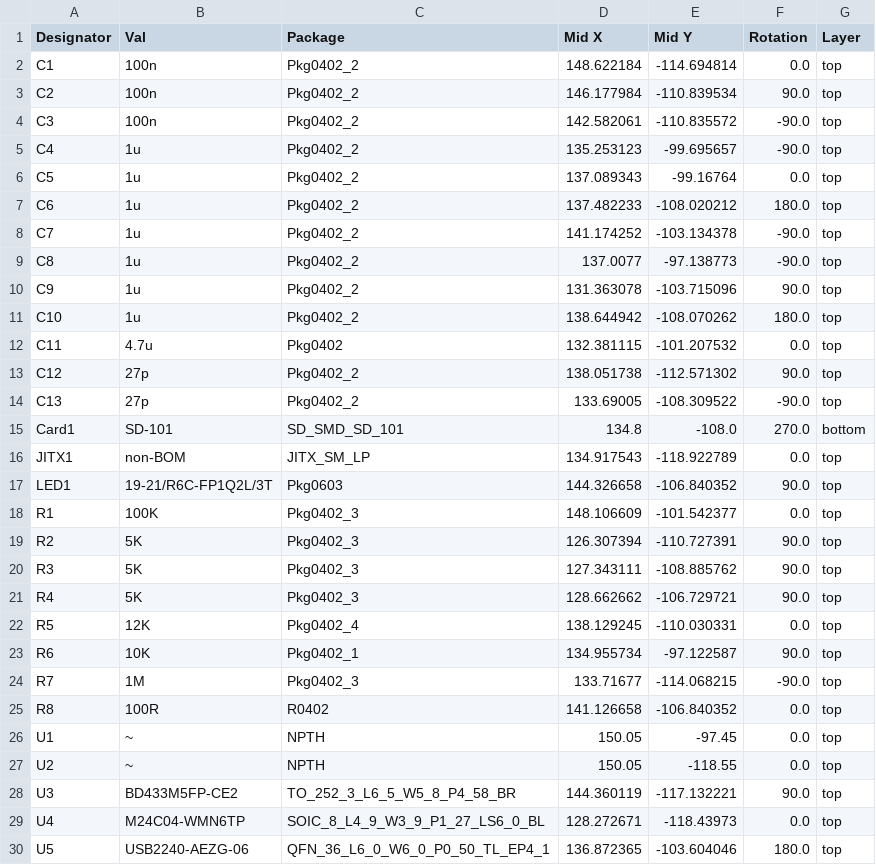
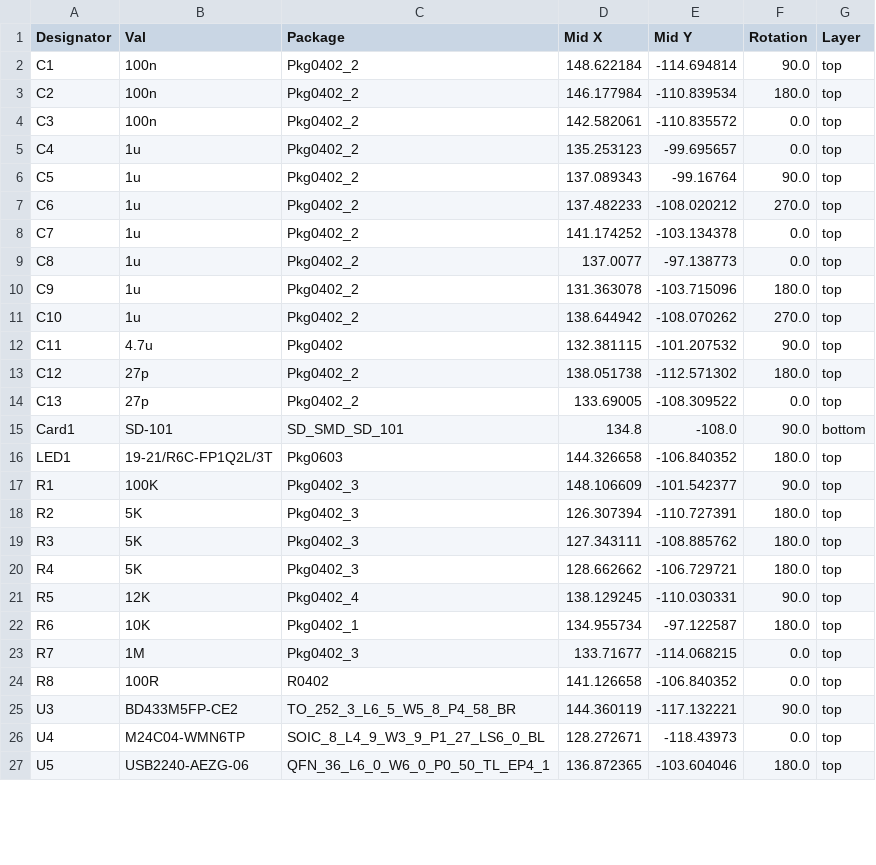
Before and after one commit to JITx-Inc/jitx-cookbook, a CSV file: sd_card_reader/designs/jitx-design/kicad/jlcpcb/production_files/CPL-jitx-design.csv, drawn as a sheet; only a part is shown; the diff covers the shown part only.

Commit message:
updated kicad and jlcpcb data - not reflected in jitx project

```diff
--- a/sd_card_reader/designs/jitx-design/kicad/jlcpcb/production_files/CPL-jitx-design.csv
+++ b/sd_card_reader/designs/jitx-design/kicad/jlcpcb/production_files/CPL-jitx-design.csv
@@ -1,28 +1,25 @@
 Designator,Val,Package,Mid X,Mid Y,Rotation,Layer
-C1,100n,Pkg0402_2,148.622184,-114.694814,0.0,top
-C2,100n,Pkg0402_2,146.177984,-110.839534,90.0,top
-C3,100n,Pkg0402_2,142.582061,-110.835572,-90.0,top
-C4,1u,Pkg0402_2,135.253123,-99.695657,-90.0,top
-C5,1u,Pkg0402_2,137.089343,-99.16764,0.0,top
-C6,1u,Pkg0402_2,137.482233,-108.020212,180.0,top
-C7,1u,Pkg0402_2,141.174252,-103.134378,-90.0,top
-C8,1u,Pkg0402_2,137.0077,-97.138773,-90.0,top
-C9,1u,Pkg0402_2,131.363078,-103.715096,90.0,top
-C10,1u,Pkg0402_2,138.644942,-108.070262,180.0,top
-C11,4.7u,Pkg0402,132.381115,-101.207532,0.0,top
-C12,27p,Pkg0402_2,138.051738,-112.571302,90.0,top
-C13,27p,Pkg0402_2,133.69005,-108.309522,-90.0,top
-Card1,SD-101,SD_SMD_SD_101,134.8,-108.0,270.0,bottom
-JITX1,non-BOM,JITX_SM_LP,134.917543,-118.922789,0.0,top
-LED1,19-21/R6C-FP1Q2L/3T,Pkg0603,144.326658,-106.840352,90.0,top
-R1,100K,Pkg0402_3,148.106609,-101.542377,0.0,top
-R2,5K,Pkg0402_3,126.307394,-110.727391,90.0,top
-R3,5K,Pkg0402_3,127.343111,-108.885762,90.0,top
-R4,5K,Pkg0402_3,128.662662,-106.729721,90.0,top
-R5,12K,Pkg0402_4,138.129245,-110.030331,0.0,top
-R6,10K,Pkg0402_1,134.955734,-97.122587,90.0,top
-R7,1M,Pkg0402_3,133.71677,-114.068215,-90.0,top
+C1,100n,Pkg0402_2,148.622184,-114.694814,90.0,top
+C2,100n,Pkg0402_2,146.177984,-110.839534,180.0,top
+C3,100n,Pkg0402_2,142.582061,-110.835572,0.0,top
+C4,1u,Pkg0402_2,135.253123,-99.695657,0.0,top
+C5,1u,Pkg0402_2,137.089343,-99.16764,90.0,top
+C6,1u,Pkg0402_2,137.482233,-108.020212,270.0,top
+C7,1u,Pkg0402_2,141.174252,-103.134378,0.0,top
+C8,1u,Pkg0402_2,137.0077,-97.138773,0.0,top
+C9,1u,Pkg0402_2,131.363078,-103.715096,180.0,top
+C10,1u,Pkg0402_2,138.644942,-108.070262,270.0,top
+C11,4.7u,Pkg0402,132.381115,-101.207532,90.0,top
+C12,27p,Pkg0402_2,138.051738,-112.571302,180.0,top
+C13,27p,Pkg0402_2,133.69005,-108.309522,0.0,top
+Card1,SD-101,SD_SMD_SD_101,134.8,-108.0,90.0,bottom
+LED1,19-21/R6C-FP1Q2L/3T,Pkg0603,144.326658,-106.840352,180.0,top
+R1,100K,Pkg0402_3,148.106609,-101.542377,90.0,top
+R2,5K,Pkg0402_3,126.307394,-110.727391,180.0,top
+R3,5K,Pkg0402_3,127.343111,-108.885762,180.0,top
+R4,5K,Pkg0402_3,128.662662,-106.729721,180.0,top
+R5,12K,Pkg0402_4,138.129245,-110.030331,90.0,top
+R6,10K,Pkg0402_1,134.955734,-97.122587,180.0,top
+R7,1M,Pkg0402_3,133.71677,-114.068215,0.0,top
 R8,100R,R0402,141.126658,-106.840352,0.0,top
-U1,~,NPTH,150.05,-97.45,0.0,top
-U2,~,NPTH,150.05,-118.55,0.0,top
 U3,BD433M5FP-CE2,TO_252_3_L6_5_W5_8_P4_58_BR,144.360119,-117.132221,90.0,top
```
Also changed, not shown: 4 removed rows and 1 edited cell elsewhere in this file, sd_card_reader/designs/jitx-design/kicad/jlcpcb/production_files/BOM-jitx-design.csv, 19 other files.
